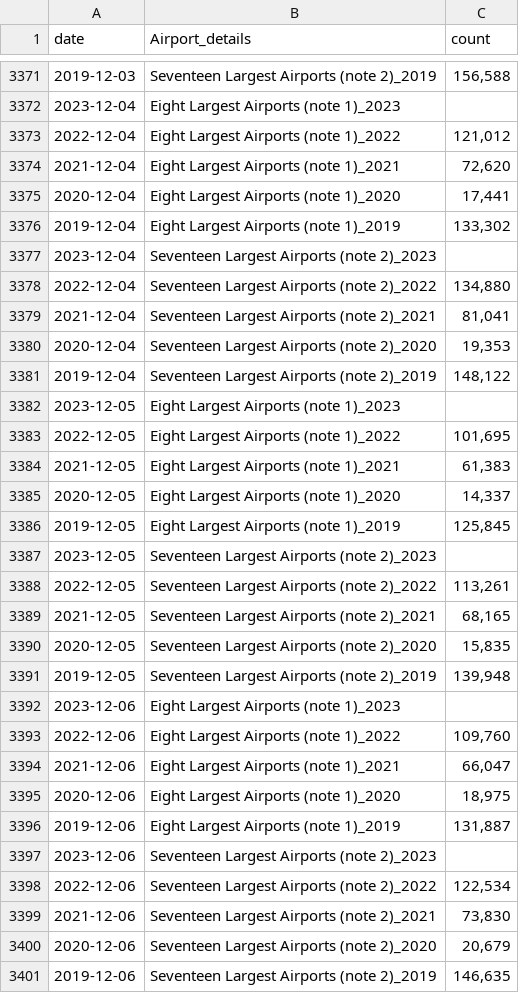
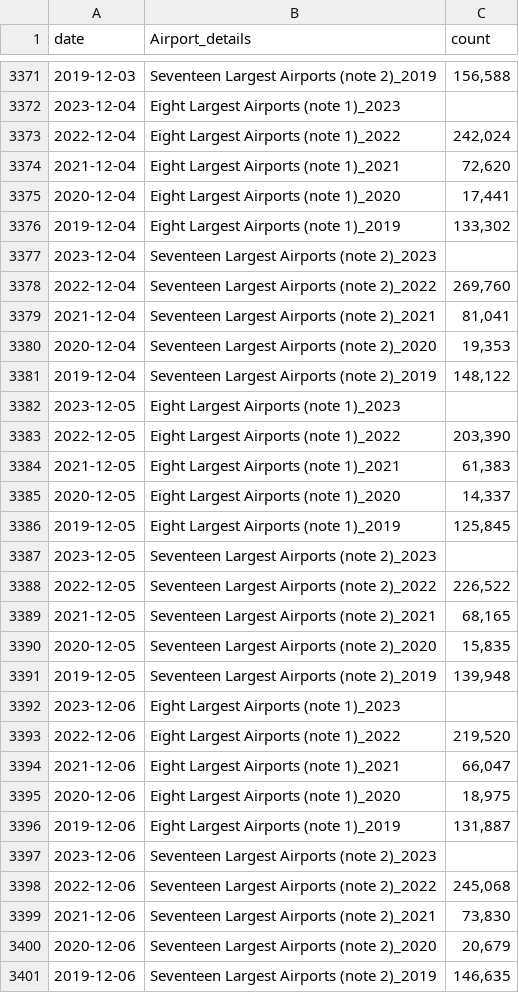
Before and after one commit to shamanthc/bdl-lde-public, a CSV file: Data/Screened_Passengers.csv, drawn as a sheet; only a part is shown, gaps mark what is left out; the diff covers the shown part only.

```diff
--- a/Data/Screened_Passengers.csv
+++ b/Data/Screened_Passengers.csv
@@ -3372,3 +3372,3 @@
 2023-12-04,"Eight Largest Airports (note 1)_2023",""
-2022-12-04,"Eight Largest Airports (note 1)_2022","121,012"
+2022-12-04,"Eight Largest Airports (note 1)_2022","242,024"
 2021-12-04,"Eight Largest Airports (note 1)_2021","72,620"
@@ -3377,3 +3377,3 @@
 2023-12-04,"Seventeen Largest Airports (note 2)_2023",""
-2022-12-04,"Seventeen Largest Airports (note 2)_2022","134,880"
+2022-12-04,"Seventeen Largest Airports (note 2)_2022","269,760"
 2021-12-04,"Seventeen Largest Airports (note 2)_2021","81,041"
@@ -3382,3 +3382,3 @@
 2023-12-05,"Eight Largest Airports (note 1)_2023",""
-2022-12-05,"Eight Largest Airports (note 1)_2022","101,695"
+2022-12-05,"Eight Largest Airports (note 1)_2022","203,390"
 2021-12-05,"Eight Largest Airports (note 1)_2021","61,383"
@@ -3387,3 +3387,3 @@
 2023-12-05,"Seventeen Largest Airports (note 2)_2023",""
-2022-12-05,"Seventeen Largest Airports (note 2)_2022","113,261"
+2022-12-05,"Seventeen Largest Airports (note 2)_2022","226,522"
 2021-12-05,"Seventeen Largest Airports (note 2)_2021","68,165"
@@ -3392,3 +3392,3 @@
 2023-12-06,"Eight Largest Airports (note 1)_2023",""
-2022-12-06,"Eight Largest Airports (note 1)_2022","109,760"
+2022-12-06,"Eight Largest Airports (note 1)_2022","219,520"
 2021-12-06,"Eight Largest Airports (note 1)_2021","66,047"
@@ -3397,3 +3397,3 @@
 2023-12-06,"Seventeen Largest Airports (note 2)_2023",""
-2022-12-06,"Seventeen Largest Airports (note 2)_2022","122,534"
+2022-12-06,"Seventeen Largest Airports (note 2)_2022","245,068"
 2021-12-06,"Seventeen Largest Airports (note 2)_2021","73,830"
```
Also changed, not shown: 68 edited cells elsewhere in this file.
